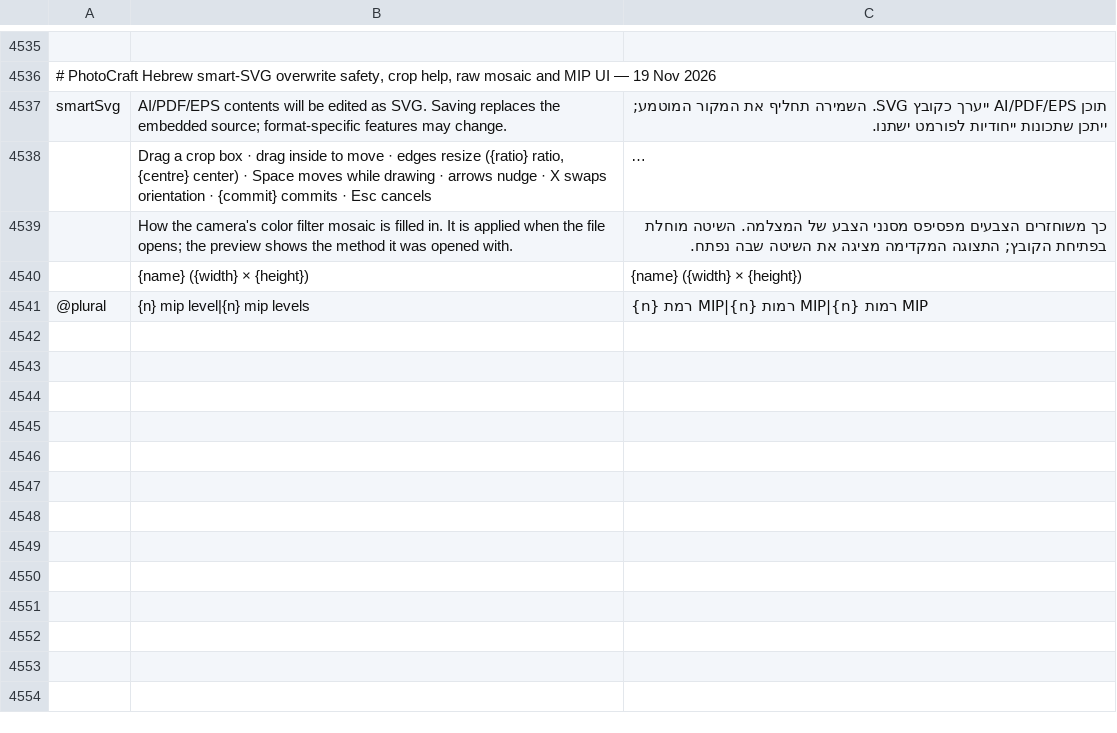
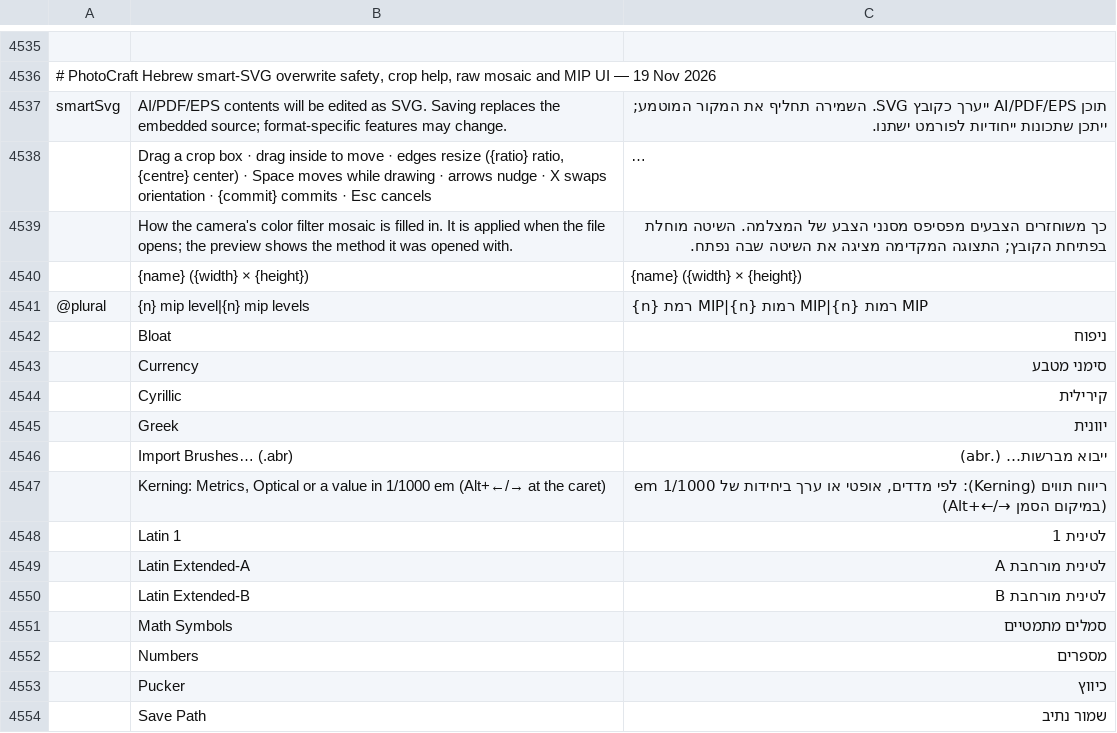
Before and after one commit to nocturney/craft-i18n, a TSV file: locales/he/photocraft.tsv, drawn as a sheet; only a part is shown, gaps mark what is left out; long unchanged cells end in ….

Commit message:
i18n(he): translate PhotoCraft glyph categories, brush import and path/kerning controls

```diff
--- a/locales/he/photocraft.tsv
+++ b/locales/he/photocraft.tsv
@@ -4541 +4541,14 @@ smartSvg	AI/PDF/EPS contents will be edited as SVG. Saving replaces the embedded
 @plural	{n} mip level|{n} mip levels	{n} רמת MIP|{n} רמות MIP|{n} רמות MIP
+	Bloat	ניפוח
+	Currency	סימני מטבע
+	Cyrillic	קירילית
+	Greek	יוונית
+	Import Brushes… (.abr)	ייבוא מברשות… (.abr)
+	Kerning: Metrics, Optical or a value in 1/1000 em (Alt+←/→ at the caret)	ריווח תווים (Kerning): לפי מדדים, אופטי או ערך ביחידות של 1/1000 em (Alt+←/→ במיקום הסמן)
+	Latin 1	לטינית 1
+	Latin Extended-A	לטינית מורחבת A
+	Latin Extended-B	לטינית מורחבת B
+	Math Symbols	סמלים מתמטיים
+	Numbers	מספרים
+	Pucker	כיווץ
+	Save Path	שמור נתיב
```
